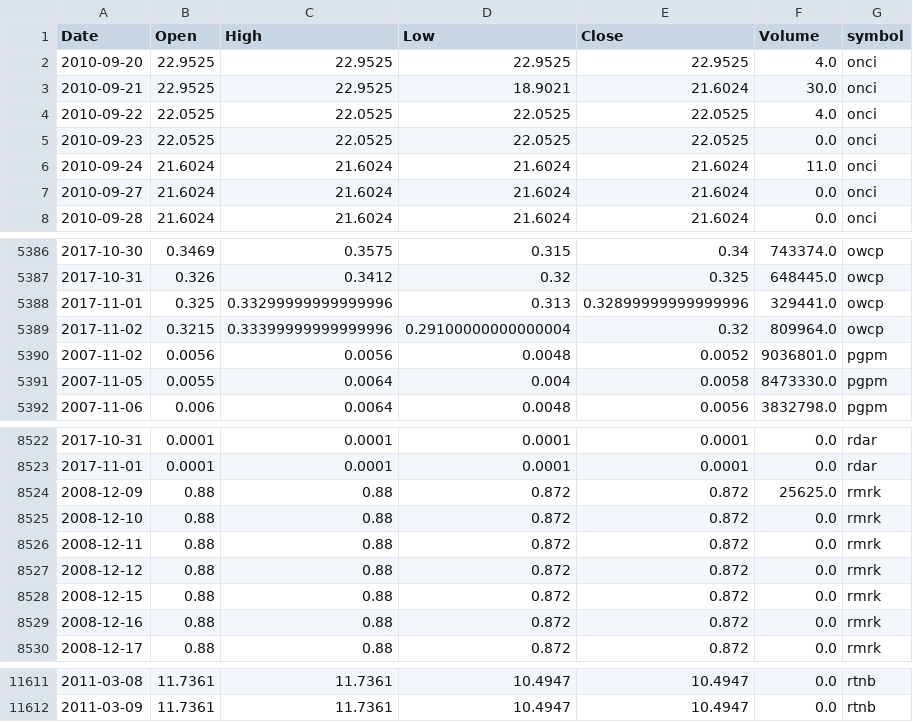
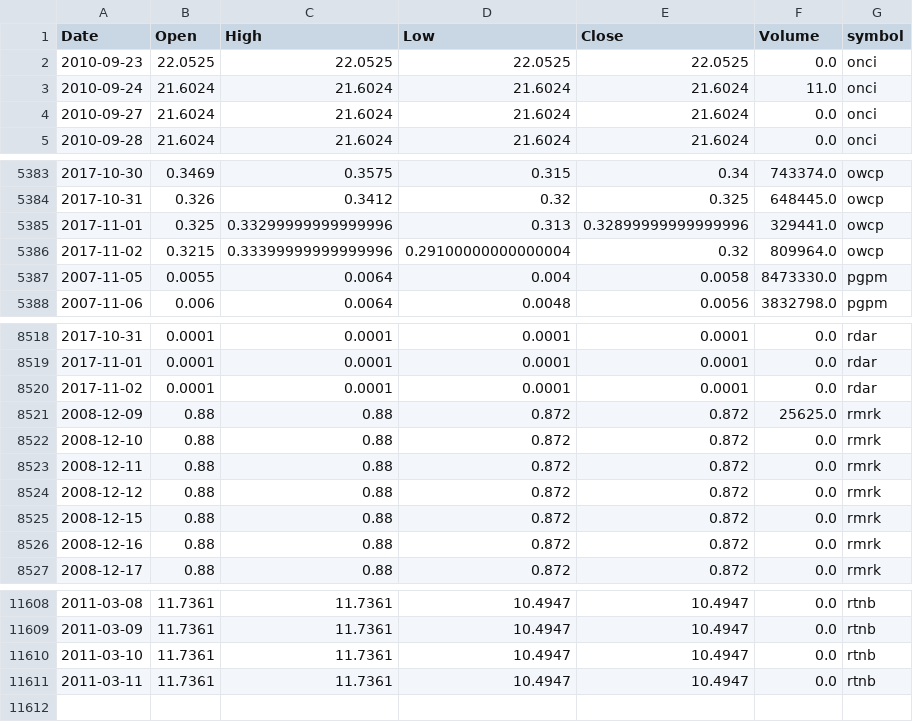
Before and after one commit to schustda/small_cap_predictor, a CSV file: data/tables/stock_prices/stock_prices6.csv, drawn as a sheet; only a part is shown, gaps mark what is left out; removed rows and columns are numbered as before the commit, all else as after; the diff names each change by its address in the sheet, - before the commit and + after, or states it on an @@ line.

```diff
--- a/data/tables/stock_prices/stock_prices6.csv
+++ b/data/tables/stock_prices/stock_prices6.csv
-row 2: 2010-09-20 | 22.9525 | 22.9525 | 22.9525 | 22.9525 | 4.0 | onci
-row 3: 2010-09-21 | 22.9525 | 22.9525 | 18.9021 | 21.6024 | 30.0 | onci
-row 4: 2010-09-22 | 22.0525 | 22.0525 | 22.0525 | 22.0525 | 4.0 | onci
-row 5390: 2007-11-02 | 0.0056 | 0.0056 | 0.0048 | 0.0052 | 9036801.0 | pgpm
+row 8520: 2017-11-02 | 0.0001 | 0.0001 | 0.0001 | 0.0001 | 0.0 | rdar
+row 11610: 2011-03-10 | 11.7361 | 11.7361 | 10.4947 | 10.4947 | 0.0 | rtnb
+row 11611: 2011-03-11 | 11.7361 | 11.7361 | 10.4947 | 10.4947 | 0.0 | rtnb
```
Also changed, not shown: data/tables/stock_prices/stock_prices2.csv, data/tables/stock_prices/stock_prices3.csv, 8 other files.
